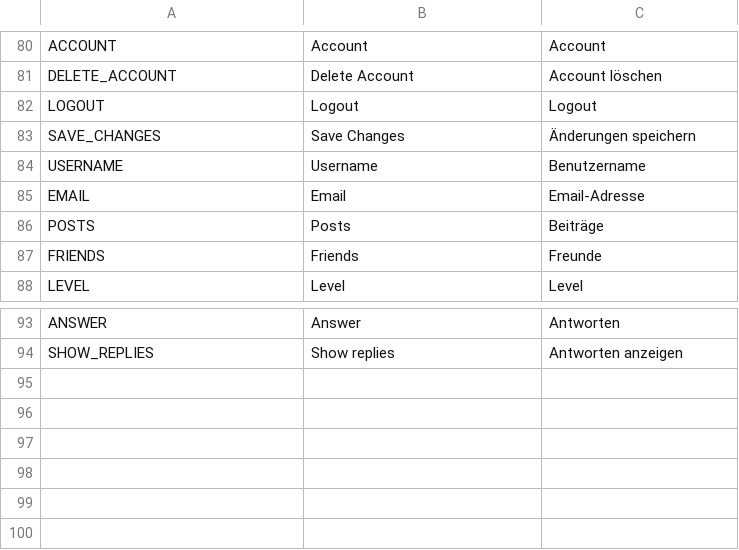
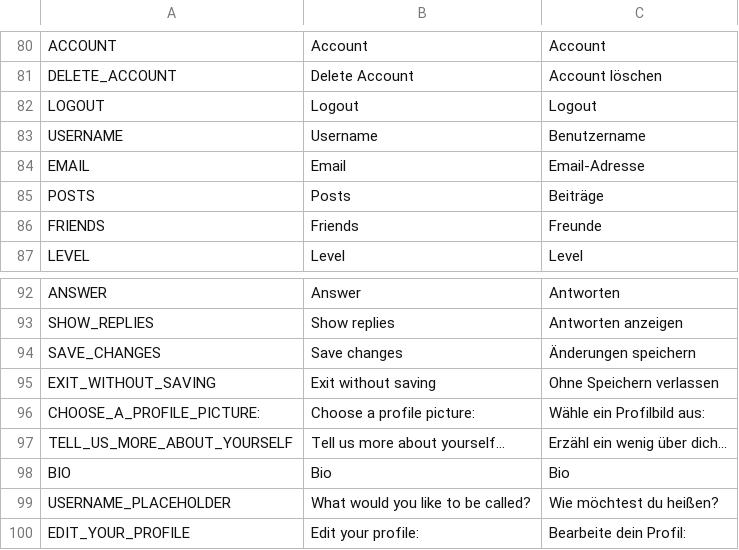
Before and after one commit to Tiltnick/ip2gd, a CSV file: translation.csv, drawn as a sheet; only a part is shown, gaps mark what is left out.

Commit message:
Add profile settings, thumbnails, and UI styles
Introduce profile settings flow, new thumbnail scene/script and refined UI styles across the Spacegram scenes.

- Add two new StyleBox resources (blueButtonTHIN and blueButtonTHINPRESSED) and apply them in ProfileSettingsView and other scenes.
- Update PhoneUI, PofileView, ProfileSettingsView, ProfileThumbnail, PostItem and SpacegrammApp scenes: adjust layout, corner radii, fonts, colors, and add new UI nodes (e.g. Taste/Camera panels, Like/Comment counts, AddFriend button).
- Add ProfileThumbnail scene script (profile_thumbnail.gd + UID) and wire up new signals: PofileView emits edit_profile_pressed, ProfileSettingsView emits back_pressed; SpacegrammApp connects these and implements show_profile_settings/show_profile toggles.
- Update post_item.gd and other scripts to support new controls (like/add-friend logic, signal handlers, on_edit_profile handler) and spawn helpers.
- Update translation.csv with new/localized keys and relocate SAVE_CHANGES entry.

These changes reorganize/profile-edit UI and add styling and interaction hooks for profile editing and post actions.

```diff
--- a/translation.csv
+++ b/translation.csv
@@ -82,3 +82,2 @@ DELETE_ACCOUNT,Delete Account, Account löschen
 LOGOUT,Logout,Logout
-SAVE_CHANGES,Save Changes,Änderungen speichern
 USERNAME,Username,Benutzername
@@ -94 +93,8 @@ ANSWER,Answer,Antworten
 SHOW_REPLIES,Show replies,Antworten anzeigen
+SAVE_CHANGES,Save changes,Änderungen speichern
+EXIT_WITHOUT_SAVING,Exit without saving,Ohne Speichern verlassen
+CHOOSE_A_PROFILE_PICTURE:,Choose a profile picture:,Wähle ein Profilbild aus:
+TELL_US_MORE_ABOUT_YOURSELF,Tell us more about yourself...,Erzähl ein wenig über dich...
+BIO,Bio,Bio
+USERNAME_PLACEHOLDER,What would you like to be called?,Wie möchtest du heißen?
+EDIT_YOUR_PROFILE,Edit your profile:,Bearbeite dein Profil:
```
Also changed, not shown: 14 other files.
